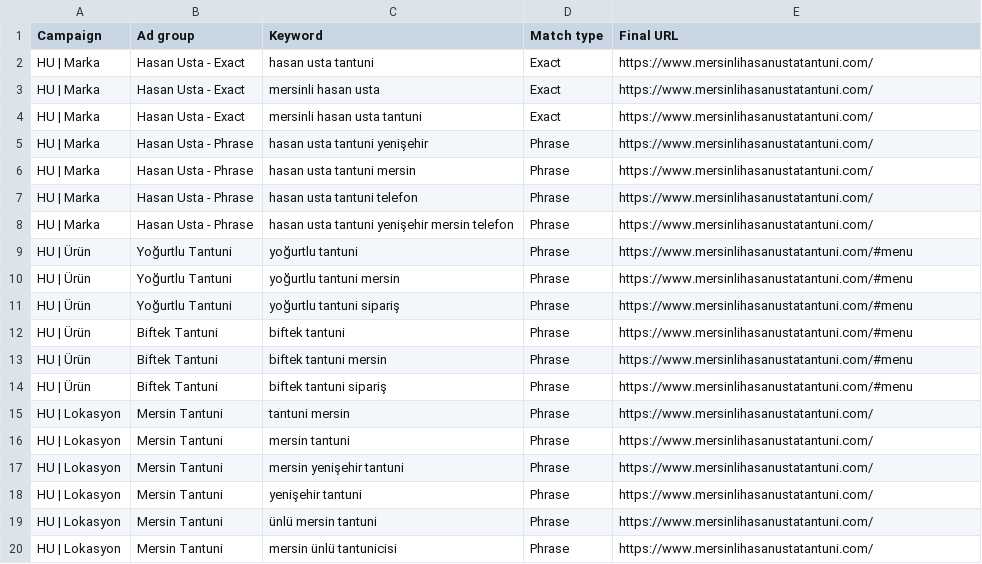
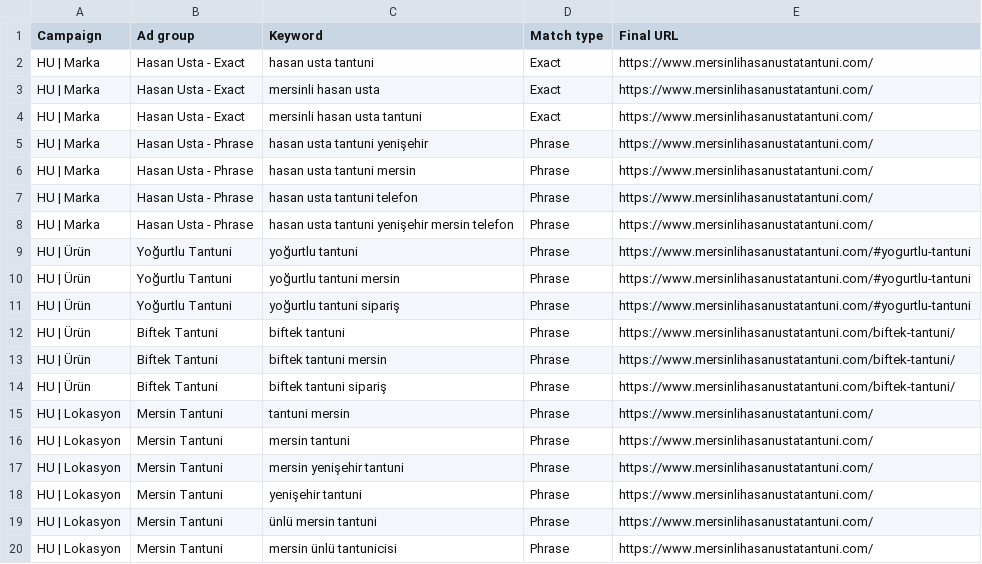
Before and after one commit to KaanTanis/mersinli-hasan-usta-static, a CSV file: google-ads/keywords.csv, drawn as a sheet; only a part is shown.

```diff
--- a/google-ads/keywords.csv
+++ b/google-ads/keywords.csv
@@ -8,8 +8,8 @@ HU | Marka,Hasan Usta - Phrase,hasan usta tantuni telefon,Phrase,https://www.mer
 HU | Marka,Hasan Usta - Phrase,hasan usta tantuni yenişehir mersin telefon,Phrase,https://www.mersinlihasanustatantuni.com/
-HU | Ürün,Yoğurtlu Tantuni,yoğurtlu tantuni,Phrase,https://www.mersinlihasanustatantuni.com/#menu
-HU | Ürün,Yoğurtlu Tantuni,yoğurtlu tantuni mersin,Phrase,https://www.mersinlihasanustatantuni.com/#menu
-HU | Ürün,Yoğurtlu Tantuni,yoğurtlu tantuni sipariş,Phrase,https://www.mersinlihasanustatantuni.com/#menu
-HU | Ürün,Biftek Tantuni,biftek tantuni,Phrase,https://www.mersinlihasanustatantuni.com/#menu
-HU | Ürün,Biftek Tantuni,biftek tantuni mersin,Phrase,https://www.mersinlihasanustatantuni.com/#menu
-HU | Ürün,Biftek Tantuni,biftek tantuni sipariş,Phrase,https://www.mersinlihasanustatantuni.com/#menu
+HU | Ürün,Yoğurtlu Tantuni,yoğurtlu tantuni,Phrase,https://www.mersinlihasanustatantuni.com/#yogurtlu-tantuni
+HU | Ürün,Yoğurtlu Tantuni,yoğurtlu tantuni mersin,Phrase,https://www.mersinlihasanustatantuni.com/#yogurtlu-tantuni
+HU | Ürün,Yoğurtlu Tantuni,yoğurtlu tantuni sipariş,Phrase,https://www.mersinlihasanustatantuni.com/#yogurtlu-tantuni
+HU | Ürün,Biftek Tantuni,biftek tantuni,Phrase,https://www.mersinlihasanustatantuni.com/biftek-tantuni/
+HU | Ürün,Biftek Tantuni,biftek tantuni mersin,Phrase,https://www.mersinlihasanustatantuni.com/biftek-tantuni/
+HU | Ürün,Biftek Tantuni,biftek tantuni sipariş,Phrase,https://www.mersinlihasanustatantuni.com/biftek-tantuni/
 HU | Lokasyon,Mersin Tantuni,tantuni mersin,Phrase,https://www.mersinlihasanustatantuni.com/
```
Also changed, not shown: 28 other files.
